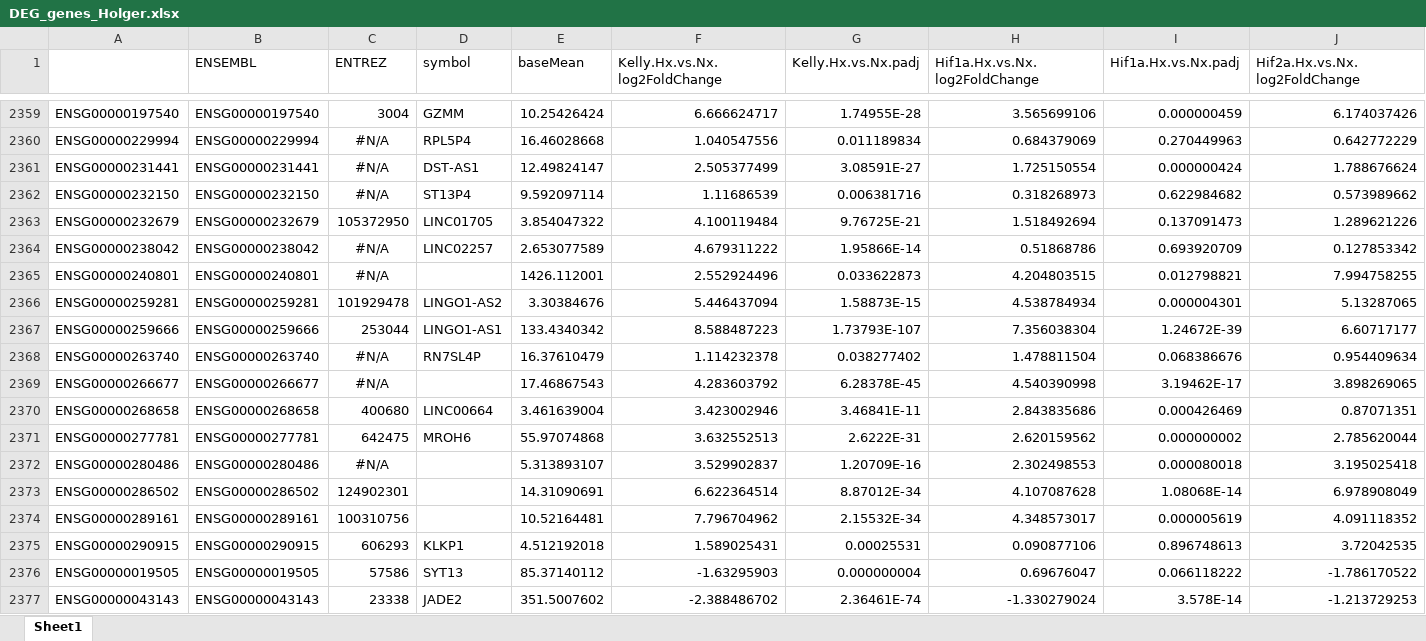
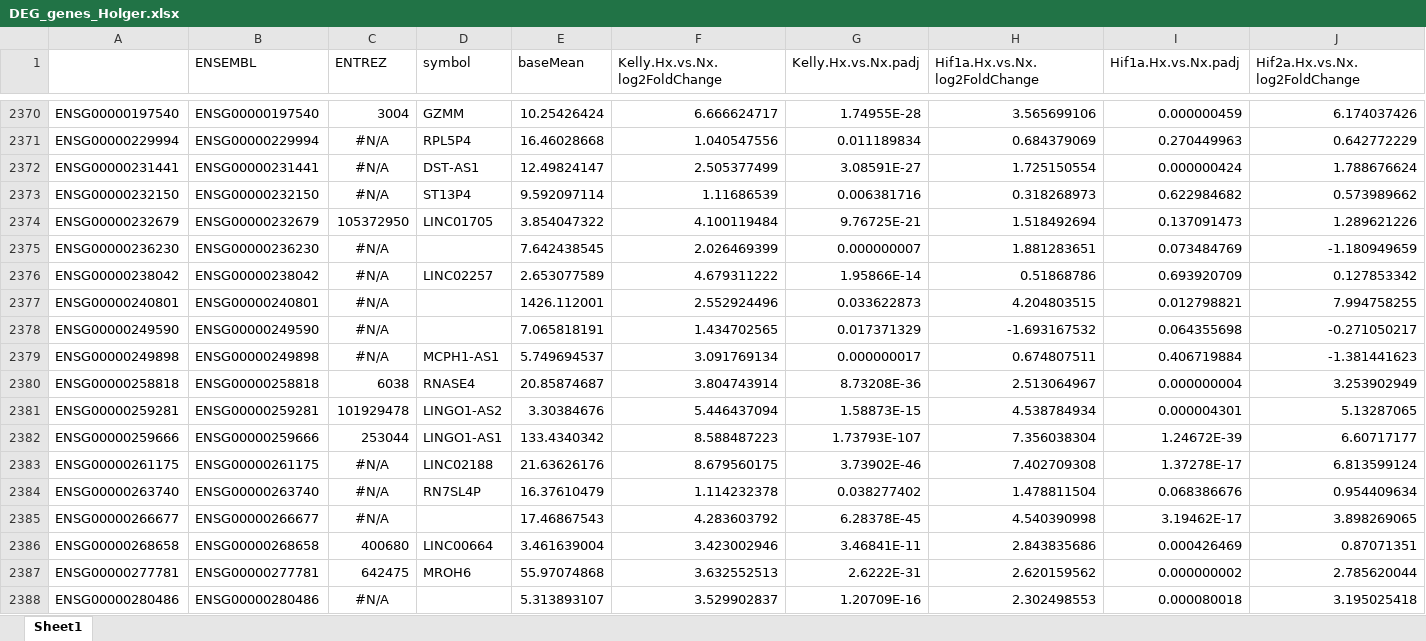
Before and after one commit to DNAborn/RNAseq_Kelly_Hx, an Excel workbook: 4_manuscript/DEG_genes_Holger.xlsx, sheet Sheet1, drawn as a sheet; only a part is shown, gaps mark what is left out; the shorter side is filled out with more unchanged rows; values as stored, in another font and other column widths than the file's, no borders; rows hold the shown columns only; the diff covers the shown part only; the diff names each change by its address in the sheet, - before the commit and + after, or states it on an @@ line.

```diff
--- a/4_manuscript/DEG_genes_Holger.xlsx (sheet Sheet1)
+++ b/4_manuscript/DEG_genes_Holger.xlsx (sheet Sheet1)
+row 2375: ENSG00000236230 | ENSG00000236230 | #N/A |  | 7.642438545 | 2.026469399 | 0.000000007 | 1.881283651 | 0.073484769 | -1.180949659
+row 2378: ENSG00000249590 | ENSG00000249590 | #N/A |  | 7.065818191 | 1.434702565 | 0.017371329 | -1.693167532 | 0.064355698 | -0.271050217
+row 2379: ENSG00000249898 | ENSG00000249898 | #N/A | MCPH1-AS1 | 5.749694537 | 3.091769134 | 0.000000017 | 0.674807511 | 0.406719884 | -1.381441623
+row 2380: ENSG00000258818 | ENSG00000258818 | 6038 | RNASE4 | 20.85874687 | 3.804743914 | 8.73208E-36 | 2.513064967 | 0.000000004 | 3.253902949
+row 2383: ENSG00000261175 | ENSG00000261175 | #N/A | LINC02188 | 21.63626176 | 8.679560175 | 3.73902E-46 | 7.402709308 | 1.37278E-17 | 6.813599124
```
Also changed, not shown: 31 added rows elsewhere in this sheet, 4_manuscript/HIF1A_HIF2A_genes.xlsx, 4_manuscript/HIF1A_genes.xlsx, 22 other files.
